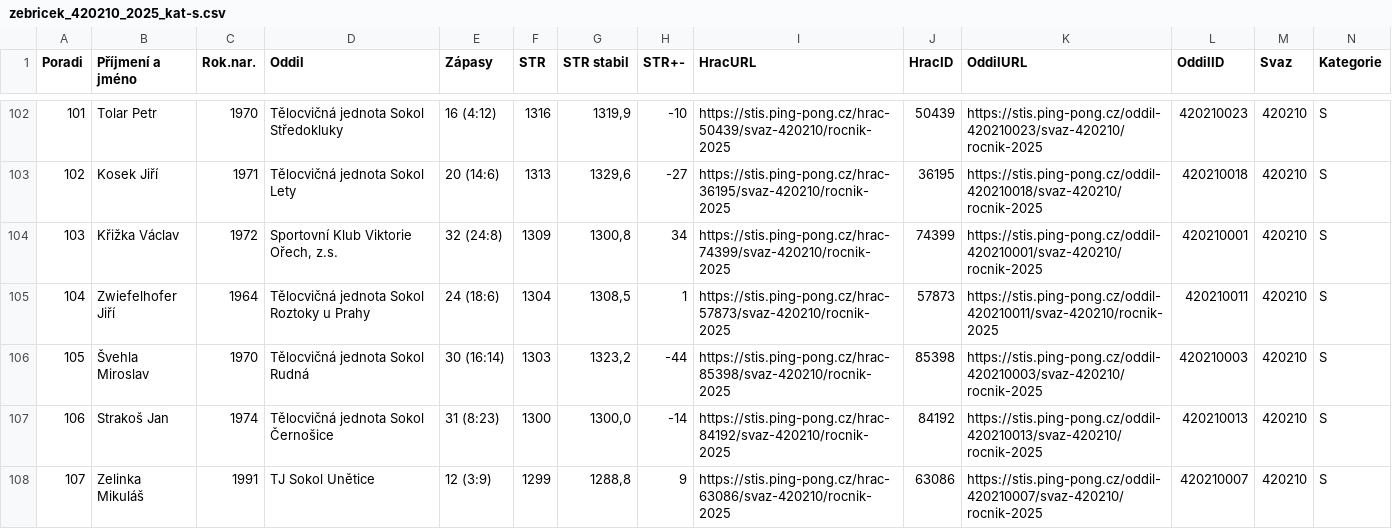
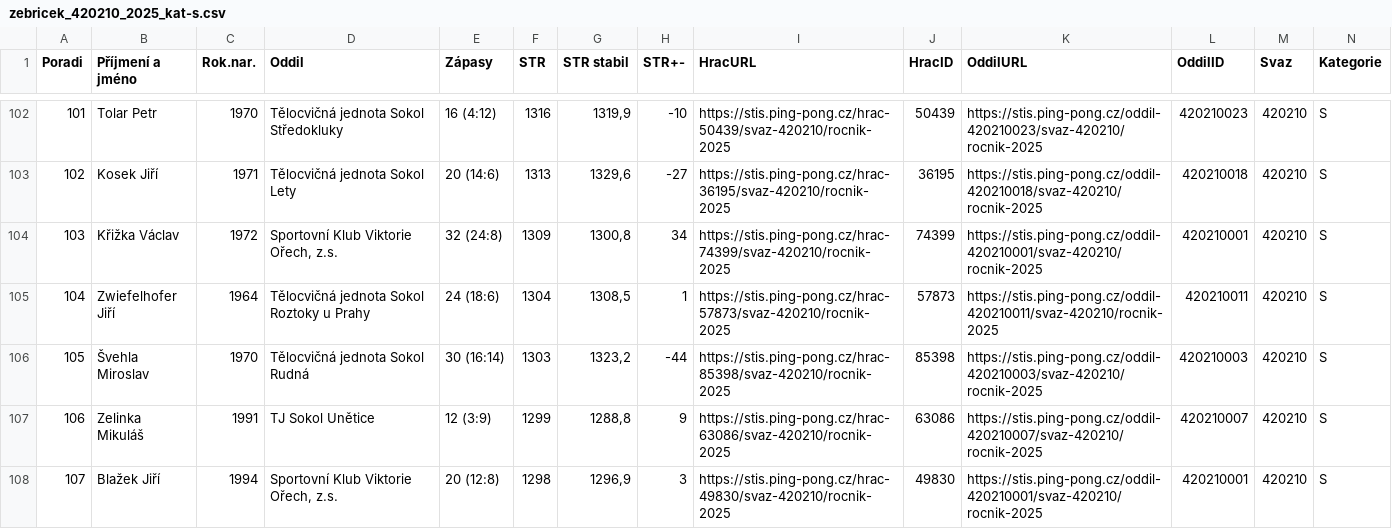
Before and after one commit to dvojtech/stis-soupisky, a CSV file: data/zebricek_420210_2025_kat-s.csv, drawn as a sheet; only a part is shown, gaps mark what is left out; the diff covers the shown part only; the diff names each change by its address in the sheet, - before the commit and + after, or states it on an @@ line.

```diff
--- a/data/zebricek_420210_2025_kat-s.csv
+++ b/data/zebricek_420210_2025_kat-s.csv
-B107 (Příjmení a jméno): Strakoš Jan
+B107 (Příjmení a jméno): Zelinka Mikuláš
-C107 (Rok.nar.): 1974
+C107 (Rok.nar.): 1991
-D107 (Oddil): Tělocvičná jednota Sokol Černošice
+D107 (Oddil): TJ Sokol Unětice
-E107 (Zápasy): 31 (8:23)
+E107 (Zápasy): 12 (3:9)
-F107 (STR): 1300
+F107 (STR): 1299
-G107 (STR stabil): 1300,0
+G107 (STR stabil): 1288,8
-H107 (STR+-): -14
+H107 (STR+-): 9
-I107 (HracURL): https://stis.ping-pong.cz/hrac-84192/svaz-420210/rocnik-2025
+I107 (HracURL): https://stis.ping-pong.cz/hrac-63086/svaz-420210/rocnik-2025
-J107 (HracID): 84192
+J107 (HracID): 63086
-K107 (OddilURL): https://stis.ping-pong.cz/oddil-420210013/svaz-420210/rocnik-2025
+K107 (OddilURL): https://stis.ping-pong.cz/oddil-420210007/svaz-420210/rocnik-2025
-L107 (OddilID): 420210013
+L107 (OddilID): 420210007
-B108 (Příjmení a jméno): Zelinka Mikuláš
+B108 (Příjmení a jméno): Blažek Jiří
-C108 (Rok.nar.): 1991
+C108 (Rok.nar.): 1994
-D108 (Oddil): TJ Sokol Unětice
+D108 (Oddil): Sportovní Klub Viktorie Ořech, z.s.
-E108 (Zápasy): 12 (3:9)
+E108 (Zápasy): 20 (12:8)
-F108 (STR): 1299
+F108 (STR): 1298
-G108 (STR stabil): 1288,8
+G108 (STR stabil): 1296,9
-H108 (STR+-): 9
+H108 (STR+-): 3
-I108 (HracURL): https://stis.ping-pong.cz/hrac-63086/svaz-420210/rocnik-2025
+I108 (HracURL): https://stis.ping-pong.cz/hrac-49830/svaz-420210/rocnik-2025
-J108 (HracID): 63086
+J108 (HracID): 49830
-K108 (OddilURL): https://stis.ping-pong.cz/oddil-420210007/svaz-420210/rocnik-2025
+K108 (OddilURL): https://stis.ping-pong.cz/oddil-420210001/svaz-420210/rocnik-2025
-L108 (OddilID): 420210007
+L108 (OddilID): 420210001
```
Also changed, not shown: 176 edited cells elsewhere in this file.
